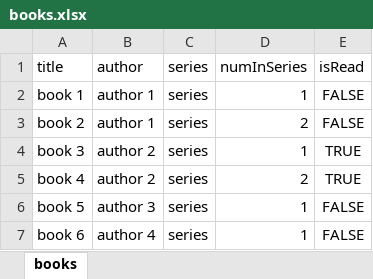
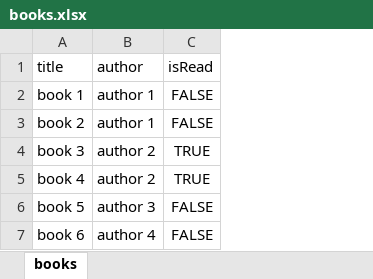
Before and after one commit to allenac86/excel-to-mongo, an Excel workbook: books.xlsx, sheet books, drawn as a sheet; values as stored, in another font and other column widths than the file's, no borders; the diff names each change by its address in the sheet, - before the commit and + after, or states it on an @@ line.

Commit message:
add functionality to insert all collections from excel on start

```diff
--- a/books.xlsx (sheet books)
+++ b/books.xlsx (sheet books)
-column C (series), rows 2-7: all series
-column D (numInSeries), rows 2-7: 1 | 2 | 1 | 2 | 1 | 1
```
Also changed, not shown: 2 other files.
